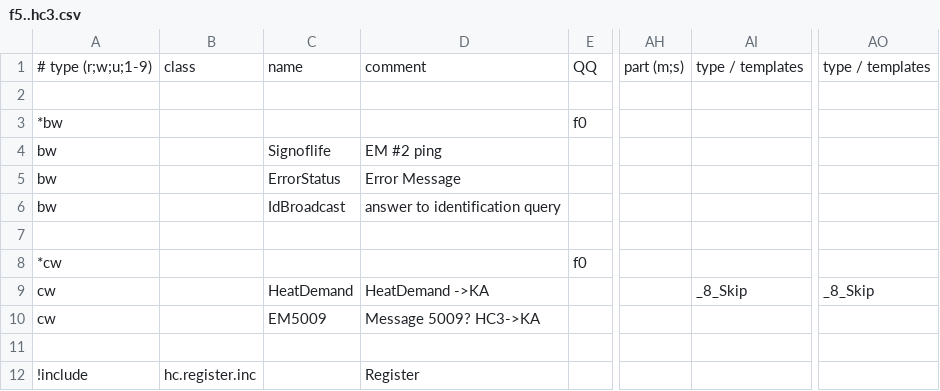
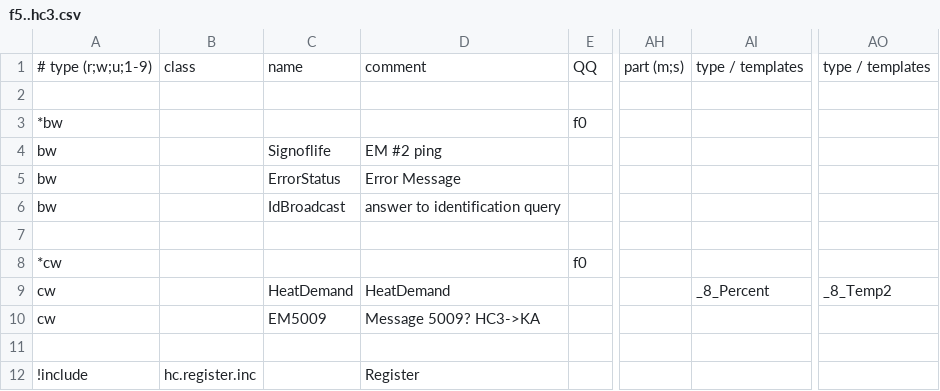
Before and after one commit to aghulas/ebusd-configuration-weishaupt, a CSV file: weishaupt/f5..hc3.csv, drawn as a sheet; only a part is shown, gaps mark what is left out; the diff names each change by its address in the sheet, - before the commit and + after, or states it on an @@ line.

```diff
--- a/weishaupt/f5..hc3.csv
+++ b/weishaupt/f5..hc3.csv
-D9: HeatDemand ->KA
+D9: HeatDemand
-AI9: _8_Skip
+AI9: _8_Percent
-AO9: _8_Skip
+AO9: _8_Temp2
```
Also changed, not shown: weishaupt/35..hc1.csv.
